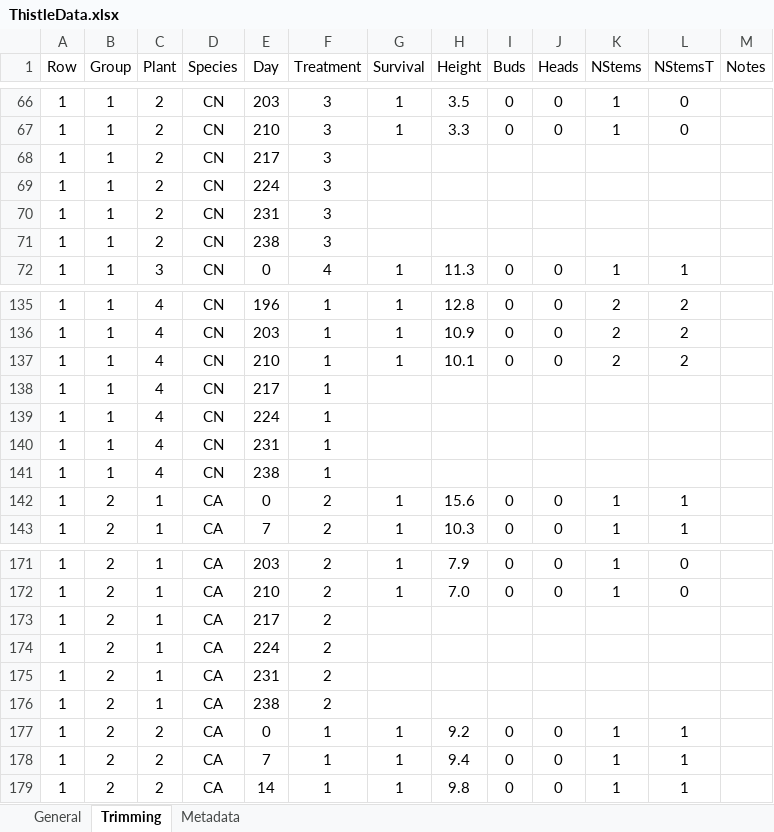
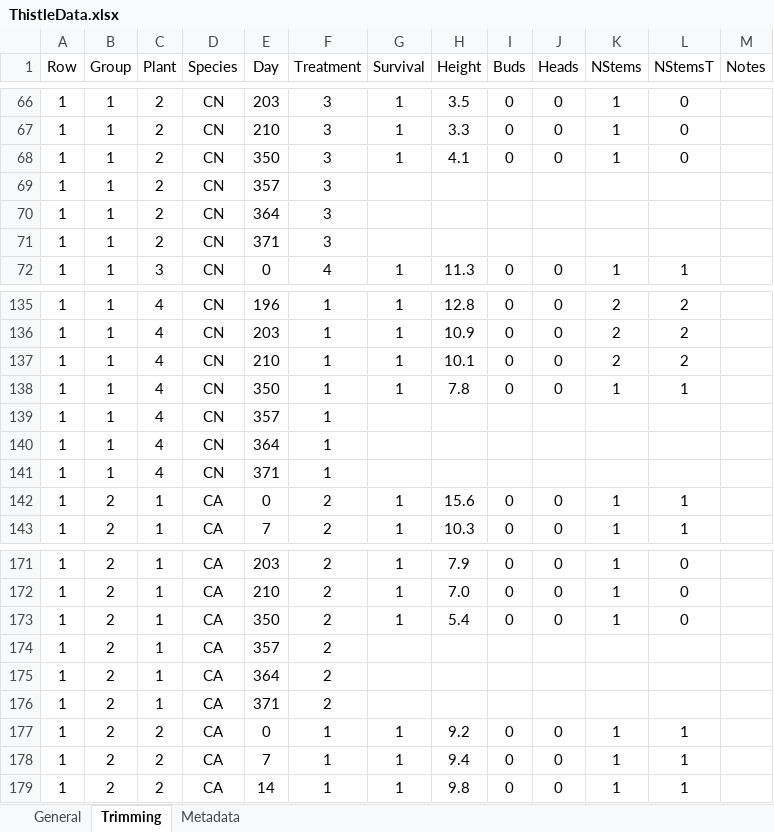
Before and after one commit to TrevorHD/DamageExperiment, an Excel workbook: ThistleData.xlsx, sheet Trimming, drawn as a sheet; only a part is shown, gaps mark what is left out; values as stored, in another font and other column widths than the file's, no borders; the diff covers the shown part only; the diff names each change by its address in the sheet, - before the commit and + after, or states it on an @@ line.

Commit message:
Data update 7
Added weekly trimming data to the data file.

```diff
--- a/ThistleData.xlsx (sheet Trimming)
+++ b/ThistleData.xlsx (sheet Trimming)
-E68 (Day): 217
+E68 (Day): 350
-G68 (Survival): (empty)
+G68 (Survival): 1
-H68 (Height): (empty)
+H68 (Height): 4.1
-I68 (Buds): (empty)
+I68 (Buds): 0
-J68 (Heads): (empty)
+J68 (Heads): 0
-K68 (NStems): (empty)
+K68 (NStems): 1
-L68 (NStemsT): (empty)
+L68 (NStemsT): 0
-E69 (Day): 224
+E69 (Day): 357
-E70 (Day): 231
+E70 (Day): 364
-E71 (Day): 238
+E71 (Day): 371
-E138 (Day): 217
+E138 (Day): 350
-G138 (Survival): (empty)
+G138 (Survival): 1
-H138 (Height): (empty)
+H138 (Height): 7.8
-I138 (Buds): (empty)
+I138 (Buds): 0
-J138 (Heads): (empty)
+J138 (Heads): 0
-K138 (NStems): (empty)
+K138 (NStems): 1
-L138 (NStemsT): (empty)
+L138 (NStemsT): 1
-E139 (Day): 224
+E139 (Day): 357
-E140 (Day): 231
+E140 (Day): 364
-E141 (Day): 238
+E141 (Day): 371
-E173 (Day): 217
+E173 (Day): 350
-G173 (Survival): (empty)
+G173 (Survival): 1
-H173 (Height): (empty)
+H173 (Height): 5.4
-I173 (Buds): (empty)
+I173 (Buds): 0
-J173 (Heads): (empty)
+J173 (Heads): 0
-K173 (NStems): (empty)
+K173 (NStems): 1
-L173 (NStemsT): (empty)
+L173 (NStemsT): 0
-E174 (Day): 224
+E174 (Day): 357
-E175 (Day): 231
+E175 (Day): 364
-E176 (Day): 238
+E176 (Day): 371
```
Also changed, not shown: 675 edited cells elsewhere in this sheet.
